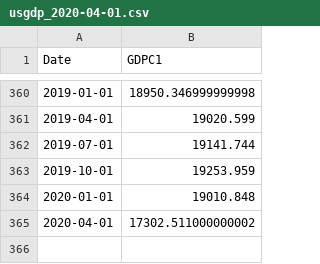
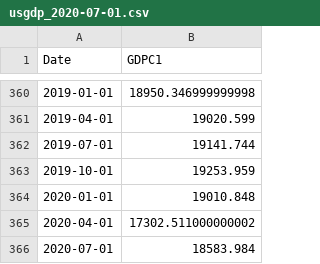
Before and after one commit to OpenSourceEcon/USgdp_NormPeakPlot, a CSV file: data/usgdp_2020-07-01.csv (was data/usgdp_2020-04-01.csv), drawn as a sheet; only a part is shown, gaps mark what is left out; the diff names each change by its address in the sheet, - before the commit and + after, or states it on an @@ line.

```diff
--- a/data/usgdp_2020-04-01.csv
+++ b/data/usgdp_2020-07-01.csv
+row 366: 2020-07-01 | 18583.984
```
Also changed, not shown: data/usgdp_pk_2020-07-01.csv, 9 other files.
